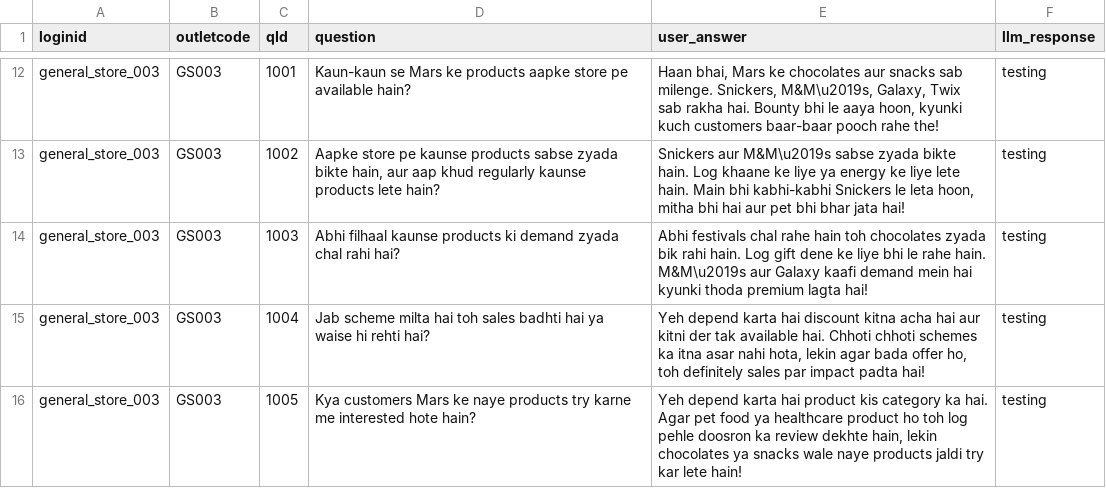
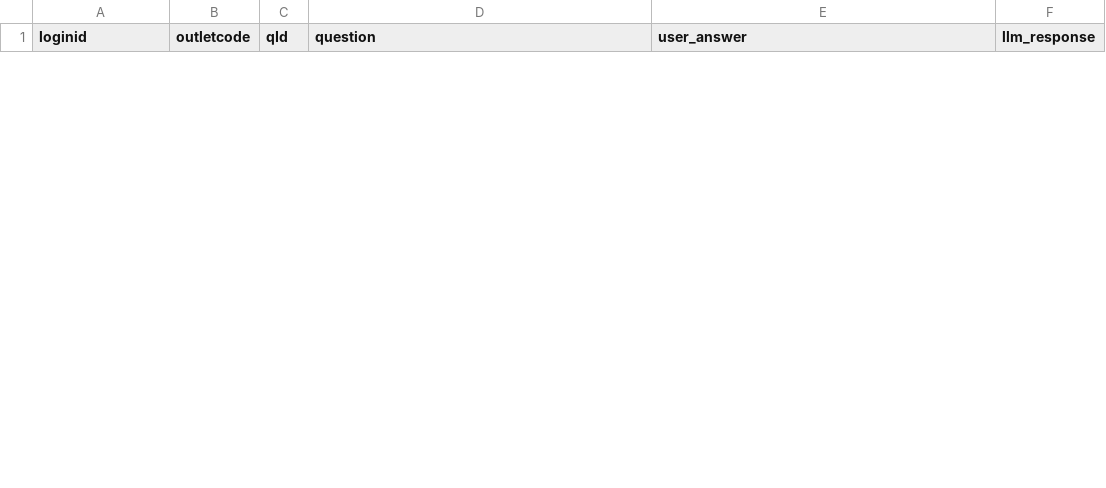
Before and after one commit to PHI-LAB-delta/PH-LAB-Scrap, a CSV file: Data/sky_reviews/marssfain_review_result.csv, drawn as a sheet; only a part is shown, gaps mark what is left out; removed rows and columns are numbered as before the commit, all else as after; the diff covers the shown part only; the diff names each change by its address in the sheet, - before the commit and + after, or states it on an @@ line.

```diff
--- a/Data/sky_reviews/marssfain_review_result.csv
+++ b/Data/sky_reviews/marssfain_review_result.csv
-row 12: general_store_003 | GS003 | 1001 | Kaun-kaun se Mars ke products aapke store pe available hain? | Haan bhai, Mars ke chocolates aur snacks sab milenge. Snickers, M&M\u2019s, Galaxy, Twix sab rakha hai. Bounty bhi le aaya hoon, kyunki kuch customers baar-baar pooch rahe the! | testing
-row 13: general_store_003 | GS003 | 1002 | Aapke store pe kaunse products sabse zyada bikte hain, aur aap khud regularly kaunse products lete hain? | Snickers aur M&M\u2019s sabse zyada bikte hain. Log khaane ke liye ya energy ke liye lete hain. Main bhi kabhi-kabhi Snickers le leta hoon, mitha bhi hai aur pet bhi bhar jata hai! | testing
-row 14: general_store_003 | GS003 | 1003 | Abhi filhaal kaunse products ki demand zyada chal rahi hai? | Abhi festivals chal rahe hain toh chocolates zyada bik rahi hain. Log gift dene ke liye bhi le rahe hain. M&M\u2019s aur Galaxy kaafi demand mein hai kyunki thoda premium lagta hai! | testing
-row 15: general_store_003 | GS003 | 1004 | Jab scheme milta hai toh sales badhti hai ya waise hi rehti hai? | Yeh depend karta hai discount kitna acha hai aur kitni der tak available hai. Chhoti chhoti schemes ka itna asar nahi hota, lekin agar bada offer ho, toh definitely sales par impact padta hai! | testing
-row 16: general_store_003 | GS003 | 1005 | Kya customers Mars ke naye products try karne me interested hote hain? | Yeh depend karta hai product kis category ka hai. Agar pet food ya healthcare product ho toh log pehle doosron ka review dekhte hain, lekin chocolates ya snacks wale naye products jaldi try kar lete hain! | testing
```
Also changed, not shown: 5 added rows and 10 removed rows elsewhere in this file, Data/sky_reviews/marssfain_QA.csv, 2 other files.
